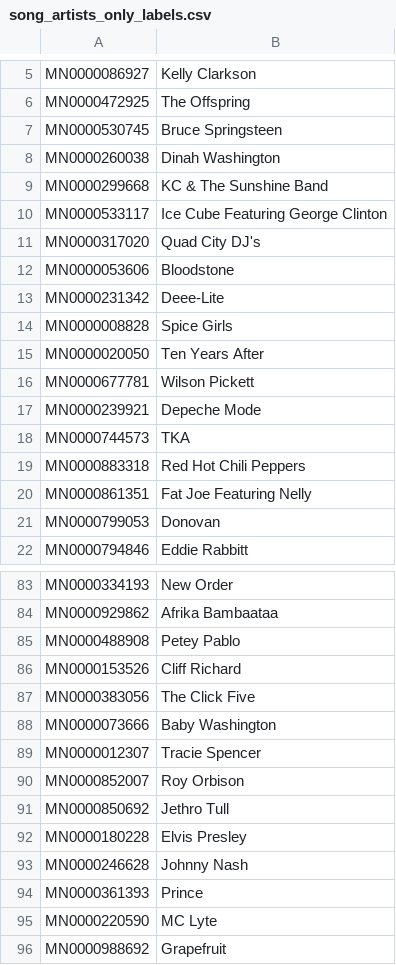
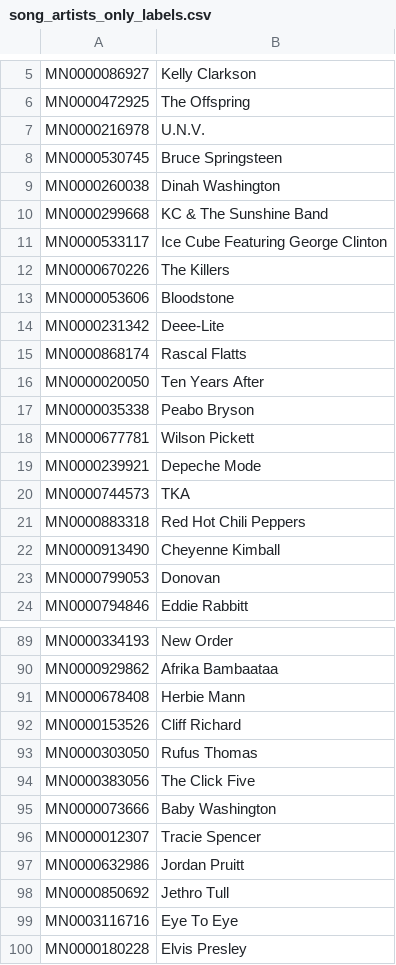
Before and after one commit to vivekchoksi/music-influence, a CSV file: data/song_artists_only_labels.csv, drawn as a sheet; only a part is shown, gaps mark what is left out; the shorter side is filled out with more unchanged rows; the diff covers the shown part only.

```diff
--- a/data/song_artists_only_labels.csv
+++ b/data/song_artists_only_labels.csv
@@ -6,2 +6,3 @@ MN0000086927;Kelly Clarkson
 MN0000472925;The Offspring
+MN0000216978;U.N.V.
 MN0000530745;Bruce Springsteen
@@ -10,7 +11,8 @@ MN0000299668;KC & The Sunshine Band
 MN0000533117;Ice Cube Featuring George Clinton
-MN0000317020;Quad City DJ's
+MN0000670226;The Killers
 MN0000053606;Bloodstone
 MN0000231342;Deee-Lite
-MN0000008828;Spice Girls
+MN0000868174;Rascal Flatts
 MN0000020050;Ten Years After
+MN0000035338;Peabo Bryson
 MN0000677781;Wilson Pickett
@@ -19,3 +21,3 @@ MN0000744573;TKA
 MN0000883318;Red Hot Chili Peppers
-MN0000861351;Fat Joe Featuring Nelly
+MN0000913490;Cheyenne Kimball
 MN0000799053;Donovan
@@ -84,4 +90,5 @@ MN0000334193;New Order
 MN0000929862;Afrika Bambaataa
-MN0000488908;Petey Pablo
+MN0000678408;Herbie Mann
 MN0000153526;Cliff Richard
+MN0000303050;Rufus Thomas
 MN0000383056;The Click Five
@@ -89,4 +96,5 @@ MN0000073666;Baby Washington
 MN0000012307;Tracie Spencer
-MN0000852007;Roy Orbison
+MN0000632986;Jordan Pruitt
 MN0000850692;Jethro Tull
+MN0003116716;Eye To Eye
 MN0000180228;Elvis Presley
```
Also changed, not shown: 53 added rows and 56 moved rows elsewhere in this file, data/artist_to_songs.csv, data/song_artists_only_edges.csv, 9 other files.
